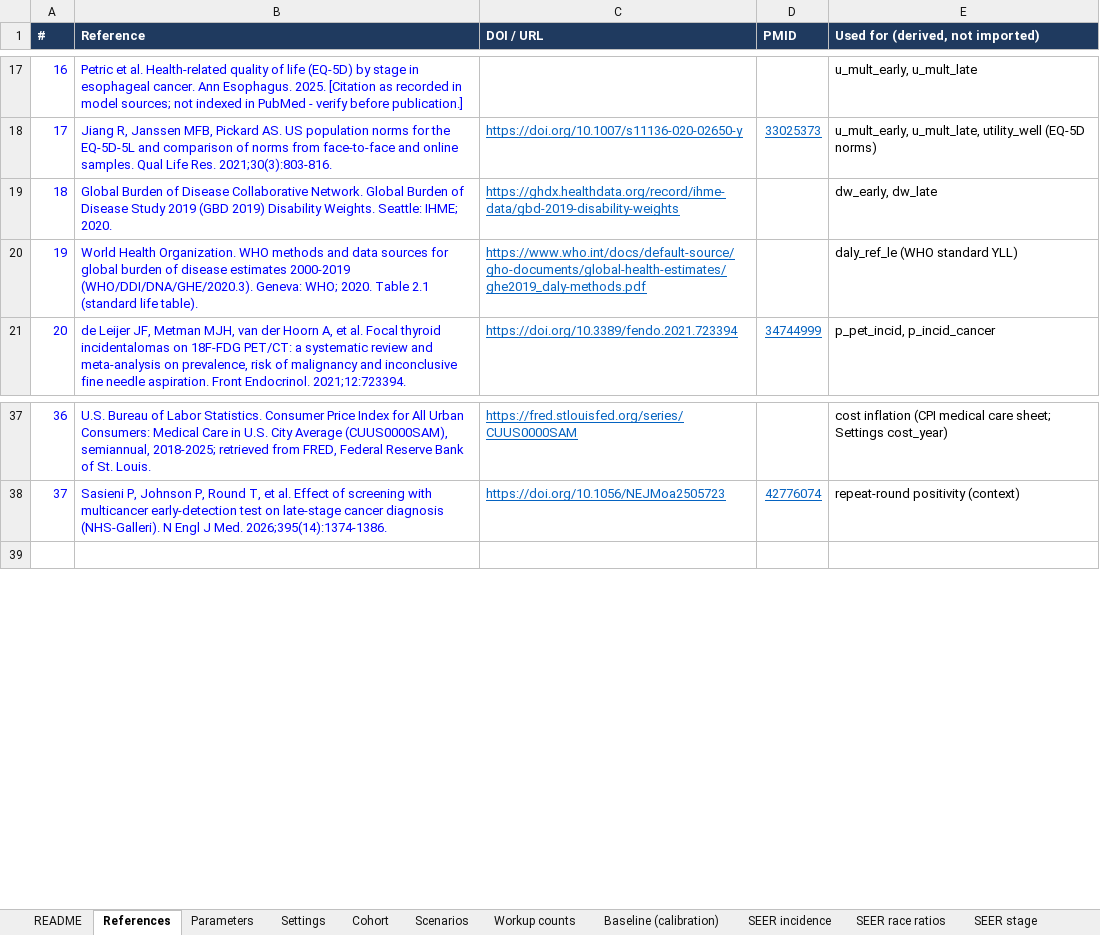
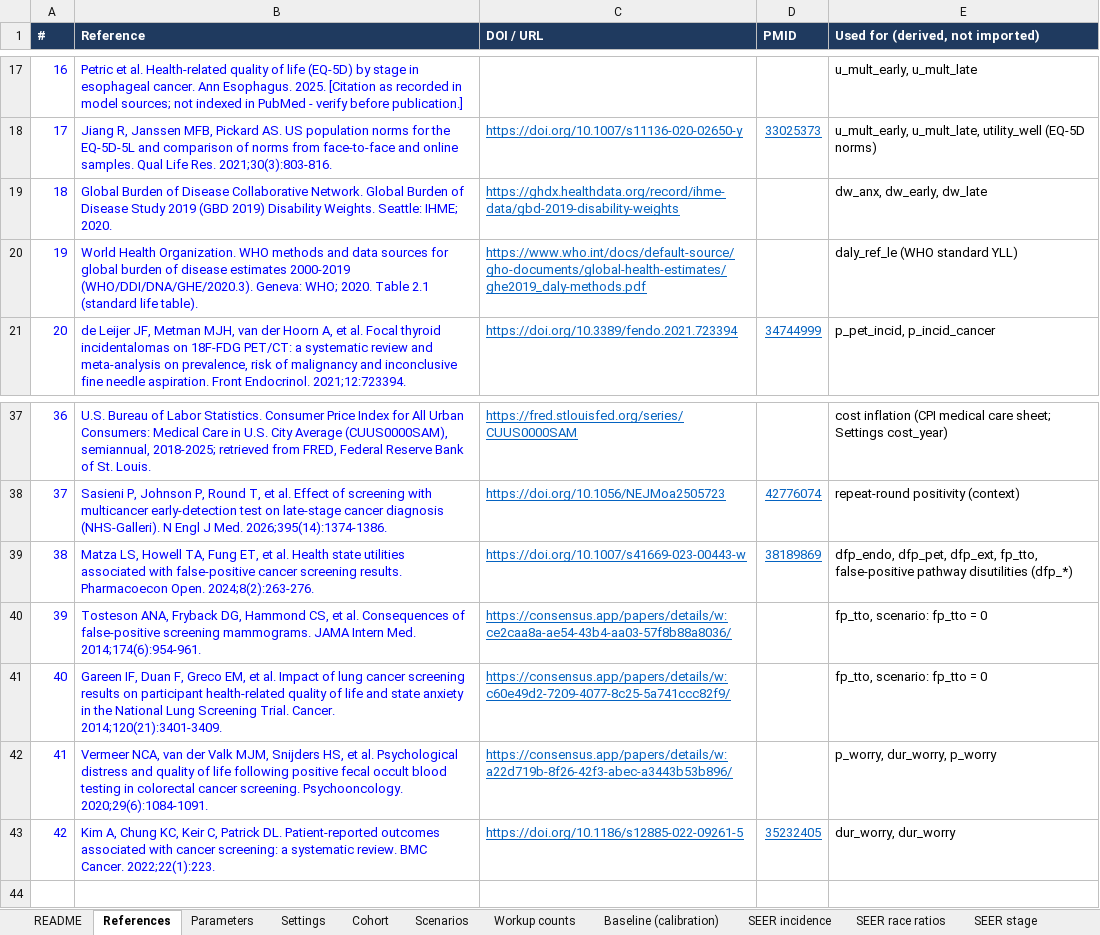
Before and after one commit to fali-ebm/Galleri, an Excel workbook: galleri_cea/Galleri_model_inputs.xlsx, sheet References, drawn as a sheet; only a part is shown, gaps mark what is left out; values as stored, in another font and other column widths than the file's, no borders; the diff names each change by its address in the sheet, - before the commit and + after, or states it on an @@ line.

```diff
--- a/galleri_cea/Galleri_model_inputs.xlsx (sheet References)
+++ b/galleri_cea/Galleri_model_inputs.xlsx (sheet References)
-E19 (Used for (derived, not imported)): dw_early, dw_late
+E19 (Used for (derived, not imported)): dw_anx, dw_early, dw_late
+row 39: 38 | Matza LS, Howell TA, Fung ET, et al. Health state utilities associated with false-positive cancer screening results. Pharmacoecon Open. 2024;8(2):263-276. | https://doi.org/10.1007/s41669-023-00443-w | 38189869 | dfp_endo, dfp_pet, dfp_ext, fp_tto, false-positive pathway disutilities (dfp_*)
+row 40: 39 | Tosteson ANA, Fryback DG, Hammond CS, et al. Consequences of false-positive screening mammograms. JAMA Intern Med. 2014;174(6):954-961. | https://consensus.app/papers/details/w:ce2caa8a-ae54-43b4-aa03-57f8b88a8036/ |  | fp_tto, scenario: fp_tto = 0
+row 41: 40 | Gareen IF, Duan F, Greco EM, et al. Impact of lung cancer screening results on participant health-related quality of life and state anxiety in the National Lung Screening Trial. Cancer. 2014;120(21):3401-3409. | https://consensus.app/papers/details/w:c60e49d2-7209-4077-8c25-5a741ccc82f9/ |  | fp_tto, scenario: fp_tto = 0
+row 42: 41 | Vermeer NCA, van der Valk MJM, Snijders HS, et al. Psychological distress and quality of life following positive fecal occult blood testing in colorectal cancer screening. Psychooncology. 2020;29(6):1084-1091. | https://consensus.app/papers/details/w:a22d719b-8f26-42f3-abec-a3443b53b896/ |  | p_worry, dur_worry, p_worry
+row 43: 42 | Kim A, Chung KC, Keir C, Patrick DL. Patient-reported outcomes associated with cancer screening: a systematic review. BMC Cancer. 2022;22(1):223. | https://doi.org/10.1186/s12885-022-09261-5 | 35232405 | dur_worry, dur_worry
```
Also changed, not shown: sheet Parameters, sheet Scenarios, 16 other files.
